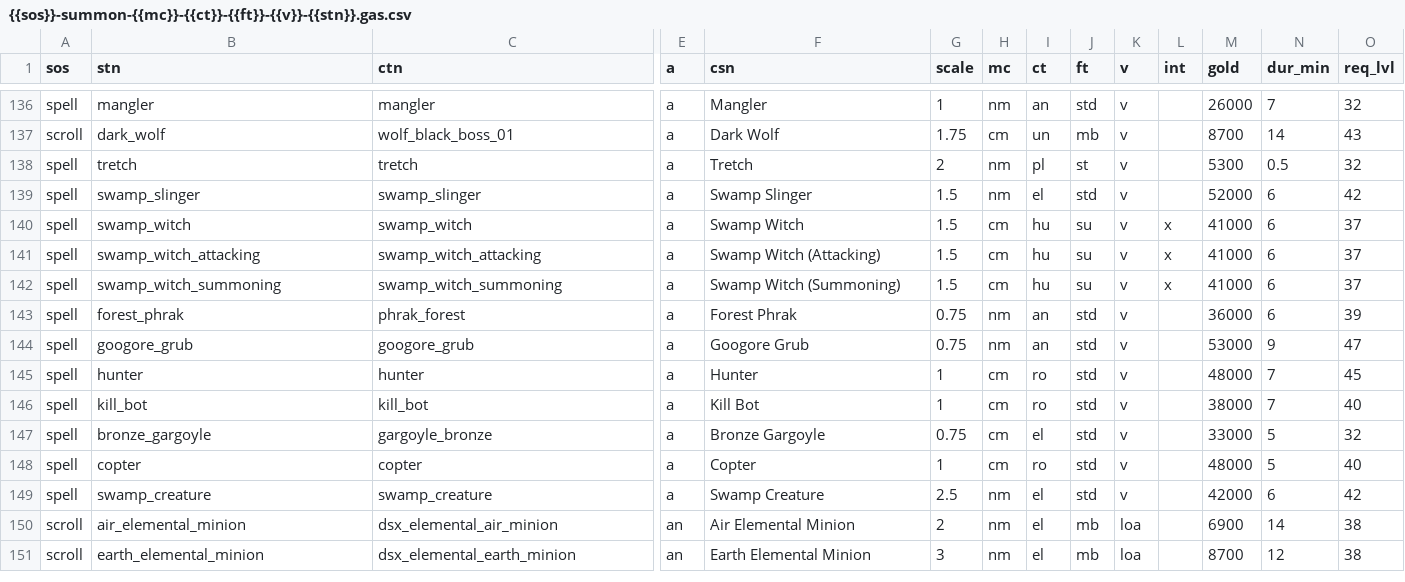
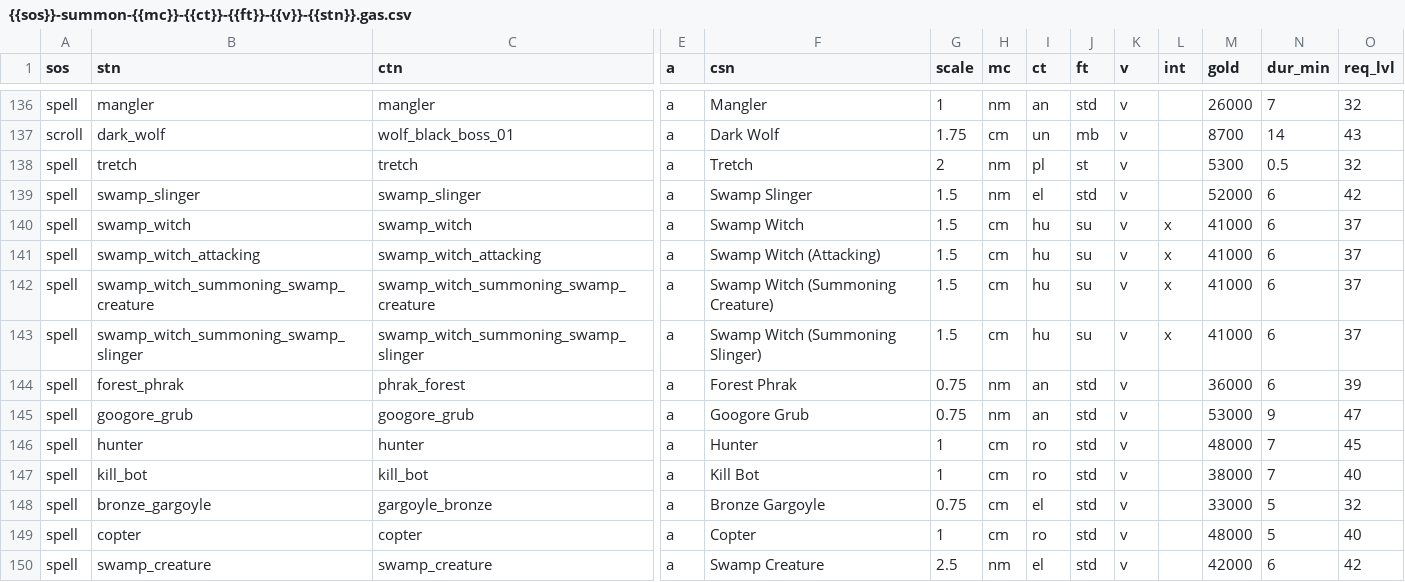
Before and after one commit to foerstj/sumcol, a CSV file: world/contentdb/templates.jinja/sumcol/main/{{sos}}-summon-{{mc}}-{{ct}}-{{ft}}-{{v}}-{{stn}}.gas.csv, drawn as a sheet; only a part is shown, gaps mark what is left out; the shorter side is filled out with more unchanged rows; addresses are those after the commit; rows hold the shown columns only; the diff names each change by its address in the sheet, - before the commit and + after, or states it on an @@ line.

Commit message:
Split test-only summoning Swamp Witch

```diff
--- a/world/contentdb/templates.jinja/sumcol/main/{{sos}}-summon-{{mc}}-{{ct}}-{{ft}}-{{v}}-{{stn}}.gas.csv
+++ b/world/contentdb/templates.jinja/sumcol/main/{{sos}}-summon-{{mc}}-{{ct}}-{{ft}}-{{v}}-{{stn}}.gas.csv
+row 142: spell | swamp_witch_summoning_swamp_creature | swamp_witch_summoning_swamp_creature | a | Swamp Witch (Summoning Creature) | 1.5 | cm | hu | su | v | x | 41000 | 6 | 37
-B143 (stn): swamp_witch_summoning
+B143 (stn): swamp_witch_summoning_swamp_slinger
-C143 (ctn): swamp_witch_summoning
+C143 (ctn): swamp_witch_summoning_swamp_slinger
-F143 (csn): Swamp Witch (Summoning)
+F143 (csn): Swamp Witch (Summoning Slinger)
```
Also changed, not shown: world/contentdb/templates.jinja/sumcol/sub/spell-summon-{{mc}}-{{ct}}-{{ft}}-{{v}}-{{main_stn}}-sub-{{sub_stn}}.gas.csv, 7 other files.
